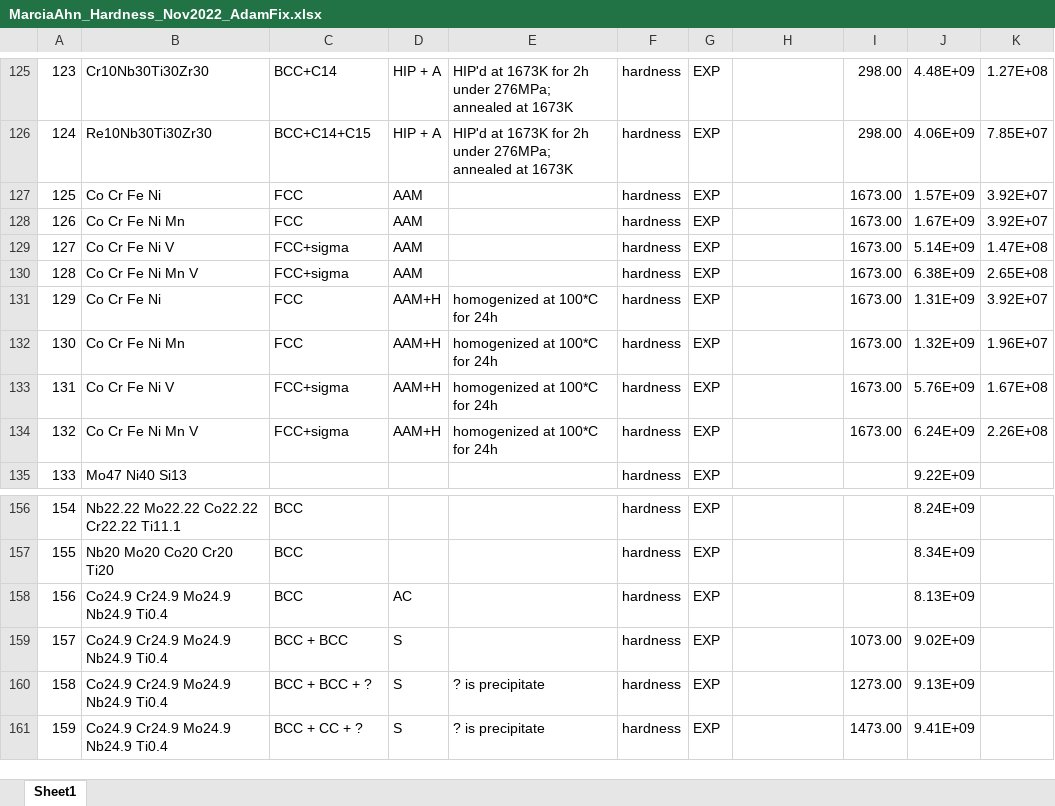
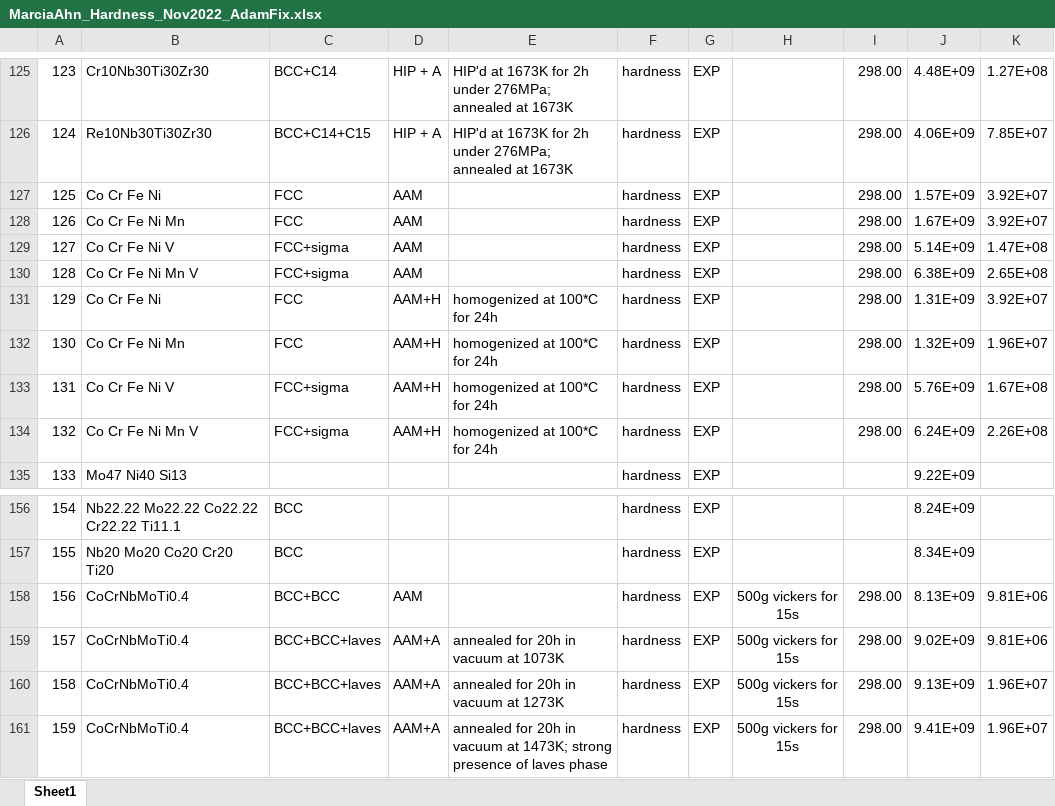
Before and after one commit to PhasesResearchLab/ULTERA-contribute-guest, an Excel workbook: MarciaAhn_Hardness_Nov2022_AdamFix.xlsx, sheet Sheet1, drawn as a sheet; only a part is shown, gaps mark what is left out; values as stored, in another font and other column widths than the file's, no borders; the diff names each change by its address in the sheet, - before the commit and + after, or states it on an @@ line.

Commit message:
- fixed incorrectly reported compositions (very), temperature, and processing from `110.1007/s11661-018-4472-z`

```diff
--- a/MarciaAhn_Hardness_Nov2022_AdamFix.xlsx (sheet Sheet1)
+++ b/MarciaAhn_Hardness_Nov2022_AdamFix.xlsx (sheet Sheet1)
-I127:I134: 1673.00
+I127:I134: 298.00
-B158:B161: Co24.9 Cr24.9 Mo24.9 Nb24.9 Ti0.4
+B158:B161: CoCrNbMoTi0.4
-C158: BCC
+C158: BCC+BCC
-D158: AC
+D158: AAM
-H158:H161: (empty)
+H158:H161: 500g vickers for 15s
-I158: (empty)
+I158: 298.00
-K158:K159: (empty)
+K158:K159: 9.81E+06
-C159: BCC + BCC
+C159: BCC+BCC+laves
-D159:D161: S
+D159:D161: AAM+A
-E159: (empty)
+E159: annealed for 20h in vacuum at 1073K
-I159: 1073.00
+I159: 298.00
-C160: BCC + BCC + ?
+C160: BCC+BCC+laves
-E160: ? is precipitate
+E160: annealed for 20h in vacuum at 1273K
-I160: 1273.00
+I160: 298.00
-K160:K161: (empty)
+K160:K161: 1.96E+07
-C161: BCC + CC + ?
+C161: BCC+BCC+laves
-E161: ? is precipitate
+E161: annealed for 20h in vacuum at 1473K; strong presence of laves phase
-I161: 1473.00
+I161: 298.00
```
